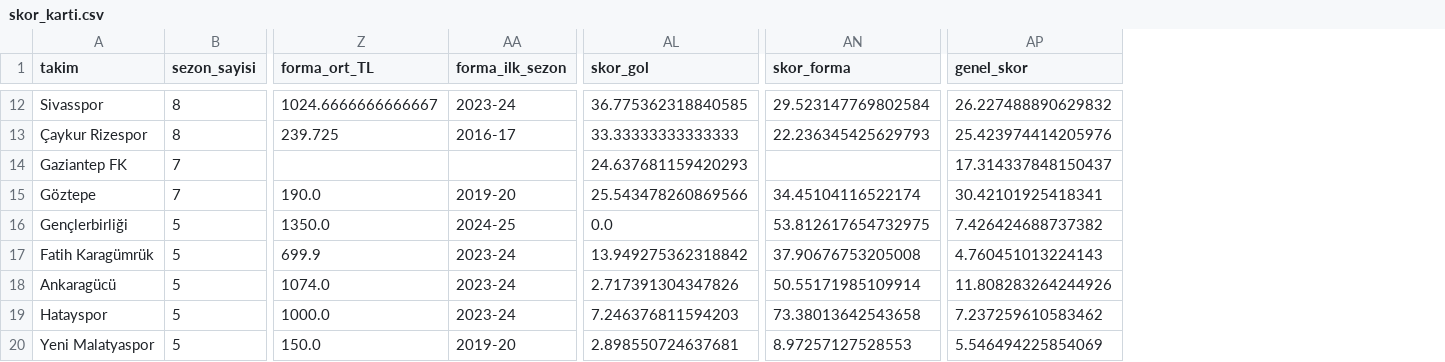
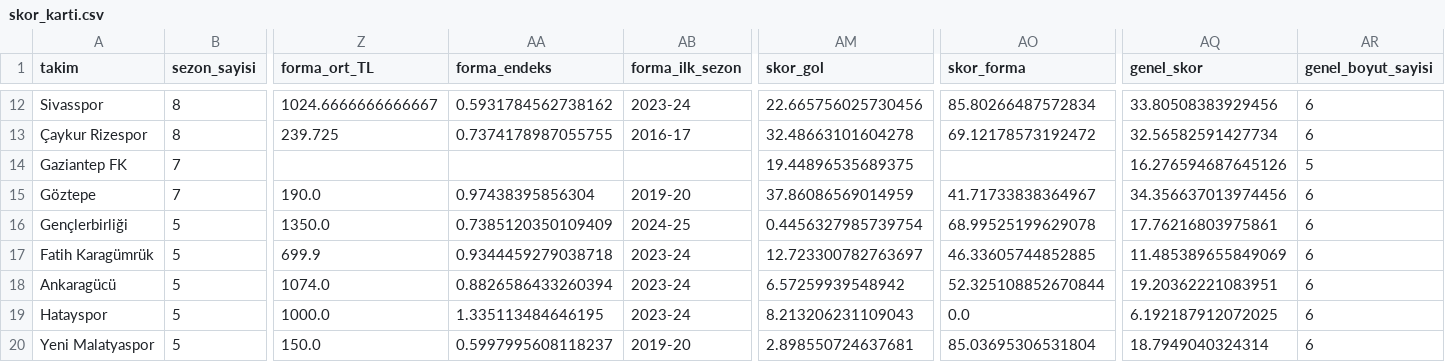
Before and after one commit to kutluege/Superlig_team_analysis, a CSV file: data/skor_karti.csv, drawn as a sheet; only a part is shown, gaps mark what is left out; addresses are those after the commit; the diff covers the shown part only; the diff names each change by its address in the sheet, - before the commit and + after, or states it on an @@ line.

```diff
--- a/data/skor_karti.csv
+++ b/data/skor_karti.csv
+column AA (forma_endeks), rows 12-20: 0.5931784562738162 | 0.7374178987055755 |  | 0.97438395856304 | 0.7385120350109409 | 0.9344459279038718 | 0.8826586433260394 | 1.335113484646195 | 0.5997995608118237
+column AR (genel_boyut_sayisi), rows 12-20: 6 | 6 | 5 | 6 | 6 | 6 | 6 | 6 | 6
-AM12 (skor_gol): 36.775362318840585
+AM12 (skor_gol): 22.665756025730456
-AO12 (skor_forma): 29.523147769802584
+AO12 (skor_forma): 85.80266487572834
-AQ12 (genel_skor): 26.227488890629832
+AQ12 (genel_skor): 33.80508383929456
-AM13 (skor_gol): 33.33333333333333
+AM13 (skor_gol): 32.48663101604278
-AO13 (skor_forma): 22.236345425629793
+AO13 (skor_forma): 69.12178573192472
-AQ13 (genel_skor): 25.423974414205976
+AQ13 (genel_skor): 32.56582591427734
-AM14 (skor_gol): 24.637681159420293
+AM14 (skor_gol): 19.44896535689375
-AQ14 (genel_skor): 17.314337848150437
+AQ14 (genel_skor): 16.276594687645126
-AM15 (skor_gol): 25.543478260869566
+AM15 (skor_gol): 37.86086569014959
-AO15 (skor_forma): 34.45104116522174
+AO15 (skor_forma): 41.71733838364967
-AQ15 (genel_skor): 30.42101925418341
+AQ15 (genel_skor): 34.356637013974456
-AM16 (skor_gol): 0.0
+AM16 (skor_gol): 0.4456327985739754
-AO16 (skor_forma): 53.812617654732975
+AO16 (skor_forma): 68.99525199629078
-AQ16 (genel_skor): 7.426424688737382
+AQ16 (genel_skor): 17.76216803975861
-AM17 (skor_gol): 13.949275362318842
+AM17 (skor_gol): 12.723300782763697
-AO17 (skor_forma): 37.90676753205008
+AO17 (skor_forma): 46.33605744852885
-AQ17 (genel_skor): 4.760451013224143
+AQ17 (genel_skor): 11.485389655849069
-AM18 (skor_gol): 2.717391304347826
+AM18 (skor_gol): 6.57259939548942
-AO18 (skor_forma): 50.55171985109914
+AO18 (skor_forma): 52.325108852670844
-AQ18 (genel_skor): 11.808283264244926
+AQ18 (genel_skor): 19.20362221083951
-AM19 (skor_gol): 7.246376811594203
+AM19 (skor_gol): 8.213206231109043
-AO19 (skor_forma): 73.38013642543658
+AO19 (skor_forma): 0.0
-AQ19 (genel_skor): 7.237259610583462
+AQ19 (genel_skor): 6.192187912072025
-AO20 (skor_forma): 8.97257127528553
+AO20 (skor_forma): 85.03695306531804
-AQ20 (genel_skor): 5.546494225854069
+AQ20 (genel_skor): 18.7949040324314
```
Also changed, not shown: 28 edited cells elsewhere in this file, 38 other files.
